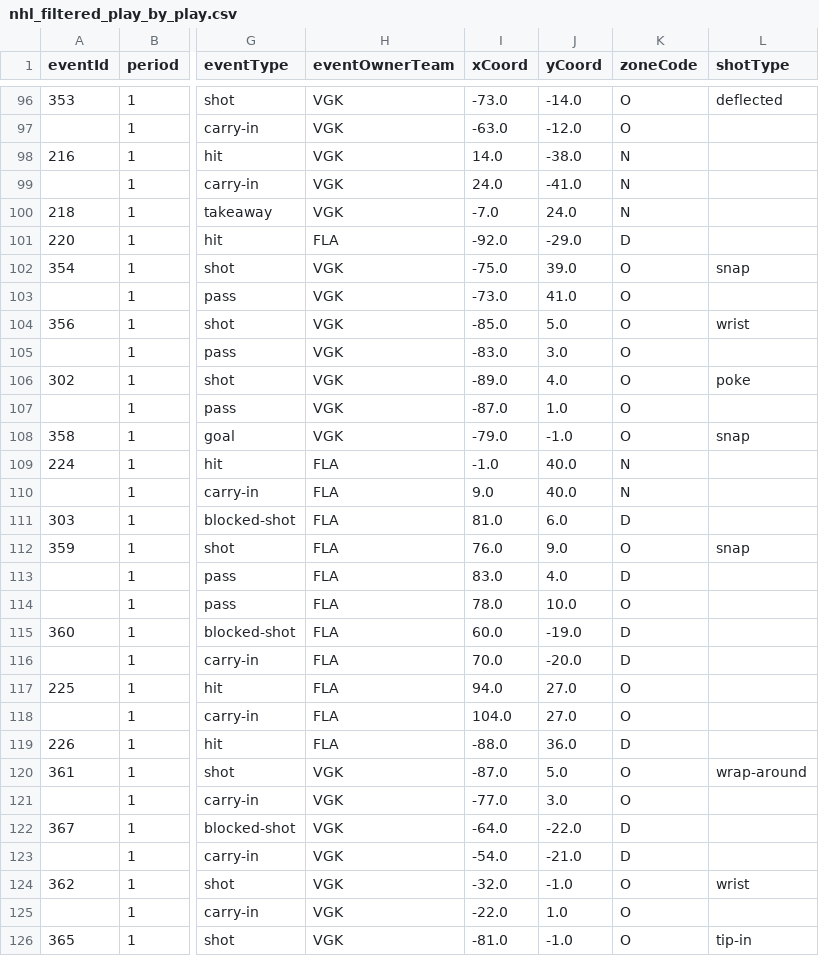
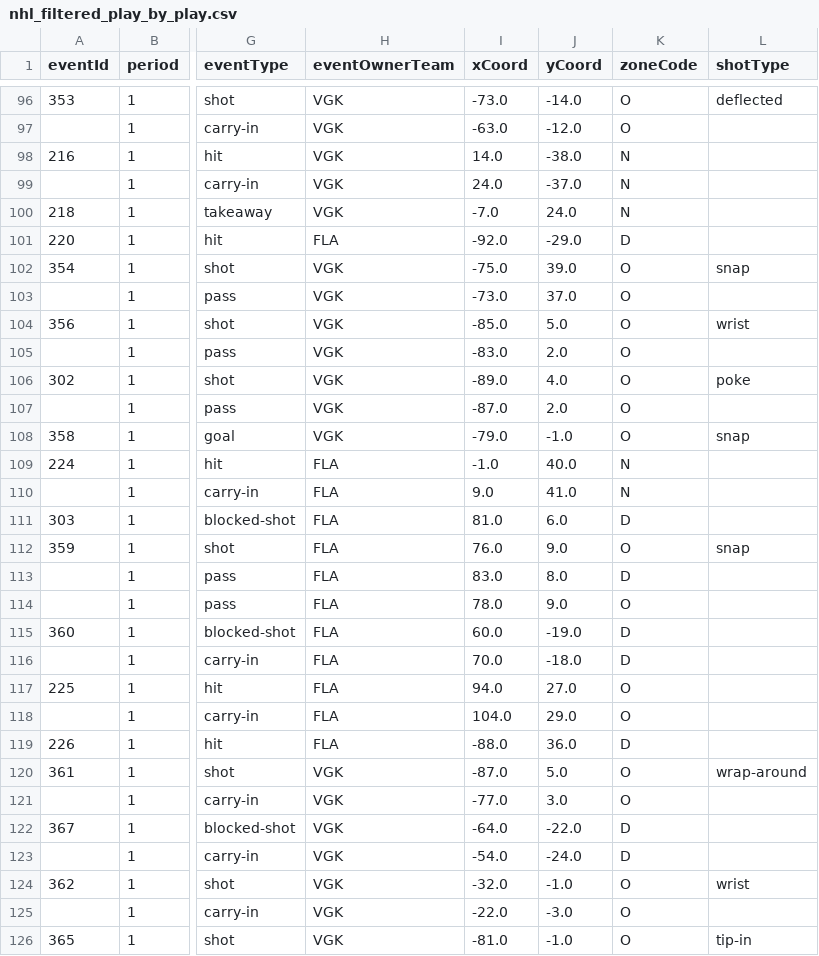
Before and after one commit to stewmckendry/Project-4---NHL-Plays, a CSV file: data/csv/nhl_filtered_play_by_play.csv, drawn as a sheet; only a part is shown, gaps mark what is left out; the diff covers the shown part only; the diff names each change by its address in the sheet, - before the commit and + after, or states it on an @@ line.

```diff
--- a/data/csv/nhl_filtered_play_by_play.csv
+++ b/data/csv/nhl_filtered_play_by_play.csv
-J99 (yCoord): -41.0
+J99 (yCoord): -37.0
-J103 (yCoord): 41.0
+J103 (yCoord): 37.0
-J105 (yCoord): 3.0
+J105 (yCoord): 2.0
-J107 (yCoord): 1.0
+J107 (yCoord): 2.0
-J110 (yCoord): 40.0
+J110 (yCoord): 41.0
-J113 (yCoord): 4.0
+J113 (yCoord): 8.0
-J114 (yCoord): 10.0
+J114 (yCoord): 9.0
-J116 (yCoord): -20.0
+J116 (yCoord): -18.0
-J118 (yCoord): 27.0
+J118 (yCoord): 29.0
-J123 (yCoord): -21.0
+J123 (yCoord): -24.0
-J125 (yCoord): 1.0
+J125 (yCoord): -3.0
```
Also changed, not shown: 90 edited cells elsewhere in this file, 5 other files.
